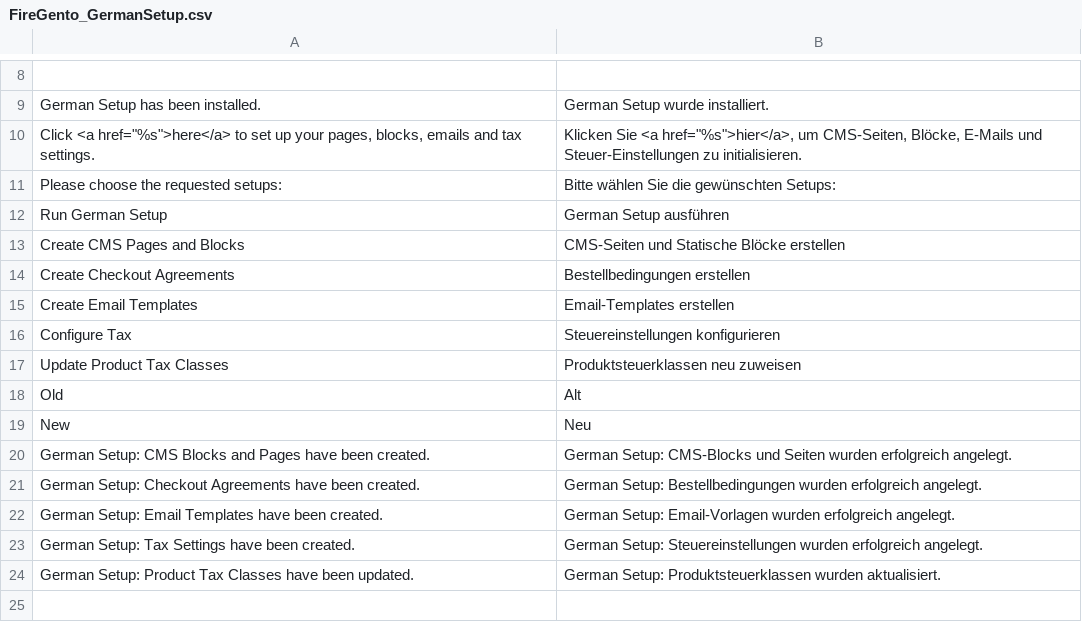
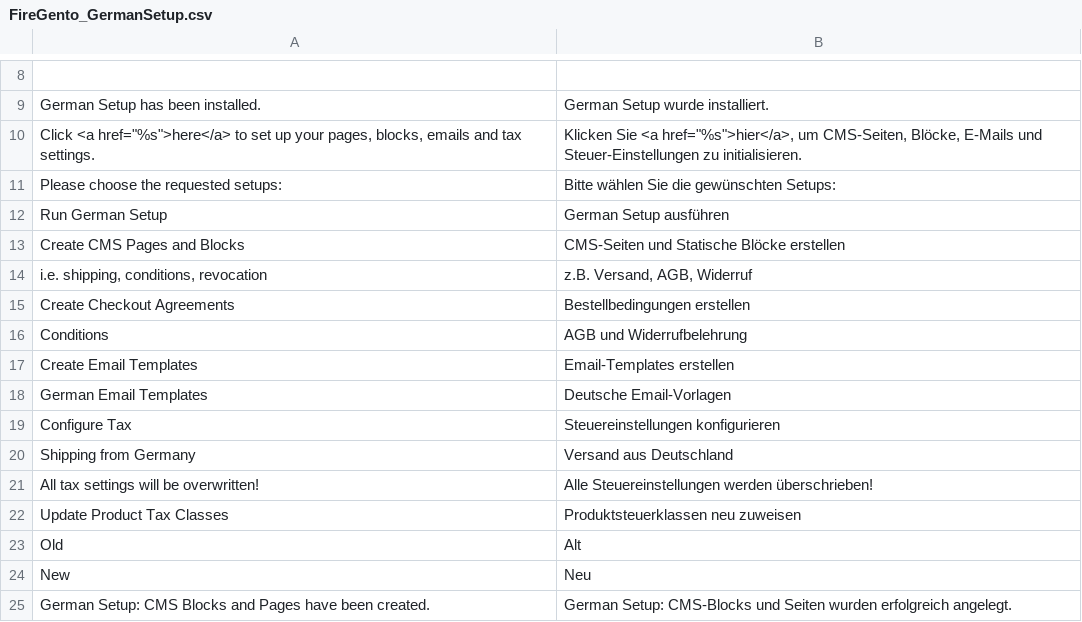
Before and after one commit to firegento/firegento-magesetup, a CSV file: src/app/locale/de_DE/FireGento_GermanSetup.csv, drawn as a sheet; only a part is shown, gaps mark what is left out; the shorter side is filled out with more unchanged rows; the diff names each change by its address in the sheet, - before the commit and + after, or states it on an @@ line.

```diff
--- a/src/app/locale/de_DE/FireGento_GermanSetup.csv
+++ b/src/app/locale/de_DE/FireGento_GermanSetup.csv
+row 14: i.e. shipping, conditions, revocation | z.B. Versand, AGB, Widerruf
+row 16: Conditions | AGB und Widerrufbelehrung
+row 18: German Email Templates | Deutsche Email-Vorlagen
+row 20: Shipping from Germany | Versand aus Deutschland
+row 21: All tax settings will be overwritten! | Alle Steuereinstellungen werden überschrieben!
```
Also changed, not shown: 1 other file.
